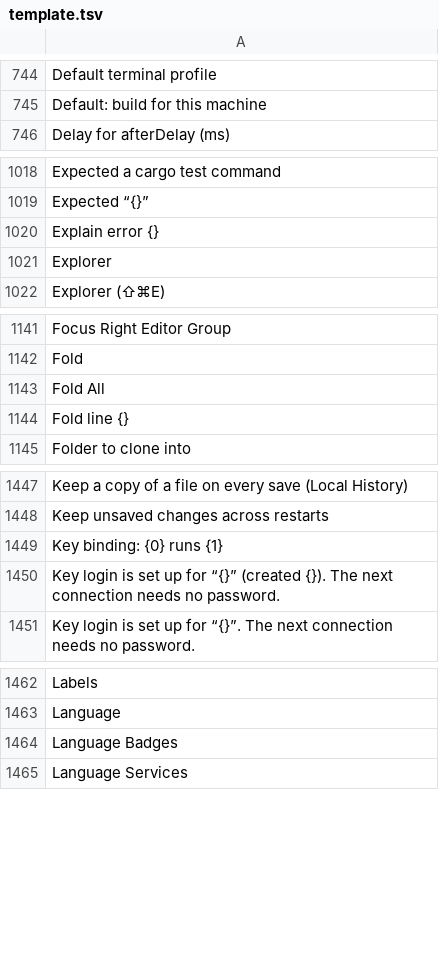
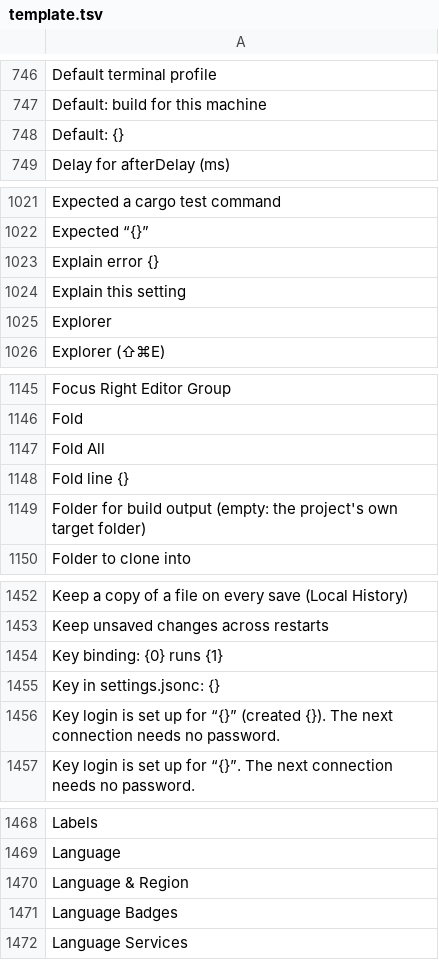
Before and after one commit to doancan/codeyard, a TSV file: crates/app/locales/template.tsv, drawn as a sheet; only a part is shown, gaps mark what is left out; the diff covers the shown part only.

```diff
--- a/crates/app/locales/template.tsv
+++ b/crates/app/locales/template.tsv
@@ -745,2 +747,3 @@ Default terminal profile
 Default: build for this machine	
+Default: {}	
 Delay for afterDelay (ms)	
@@ -1020,2 +1023,3 @@ Expected “{}”
 Explain error {}	
+Explain this setting	
 Explorer	
@@ -1144,2 +1148,3 @@ Fold All
 Fold line {}	
+Folder for build output (empty: the project's own target folder)	
 Folder to clone into	
@@ -1449,2 +1454,3 @@ Keep unsaved changes across restarts
 Key binding: {0} runs {1}	
+Key in settings.jsonc: {}	
 Key login is set up for “{}” (created {}). The next connection needs no password.	
@@ -1463,2 +1469,3 @@ Labels
 Language	
+Language & Region	
 Language Badges	
```
Also changed, not shown: 16 added rows and 1 edited cell elsewhere in this file, crates/app/locales/tr.tsv, 13 other files.
